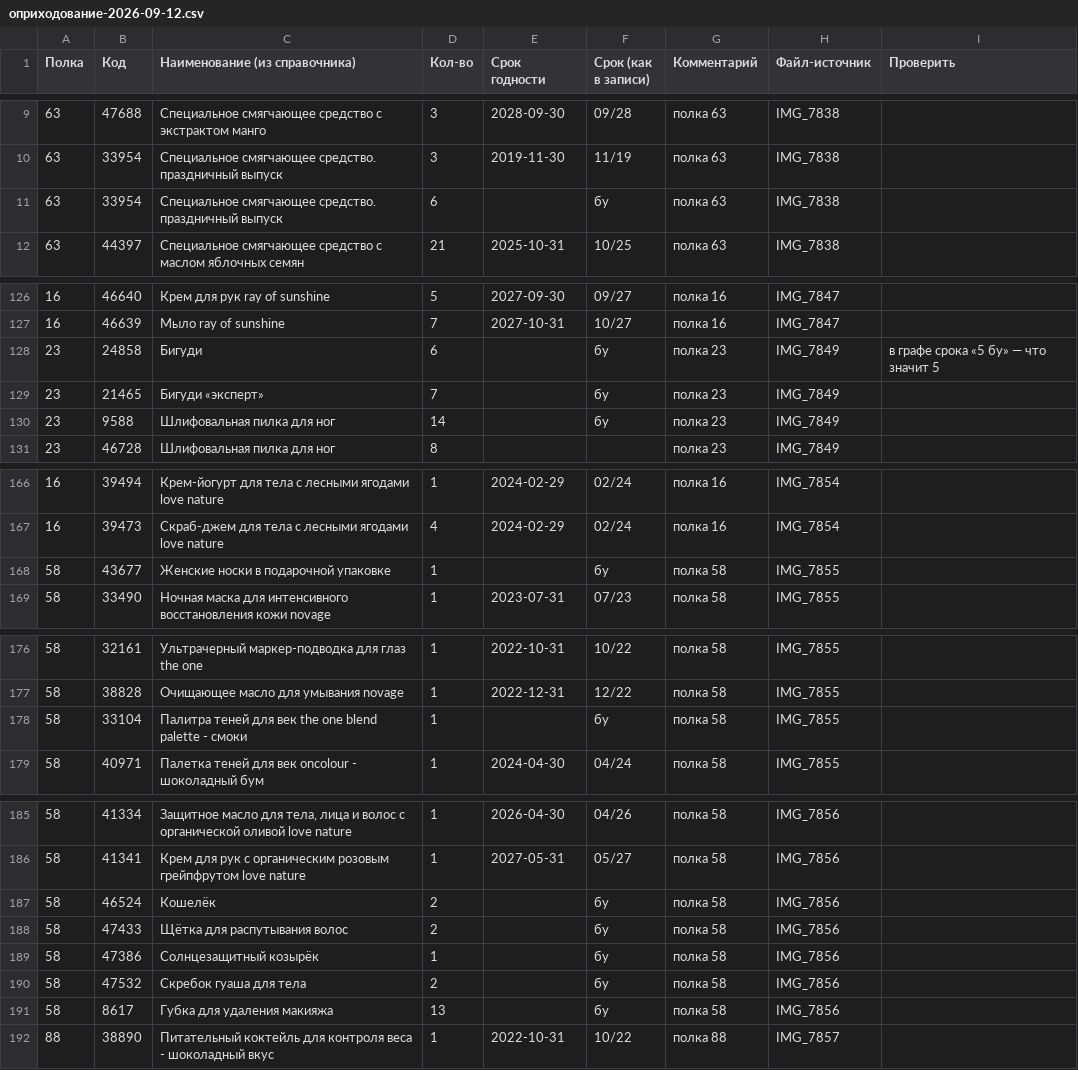
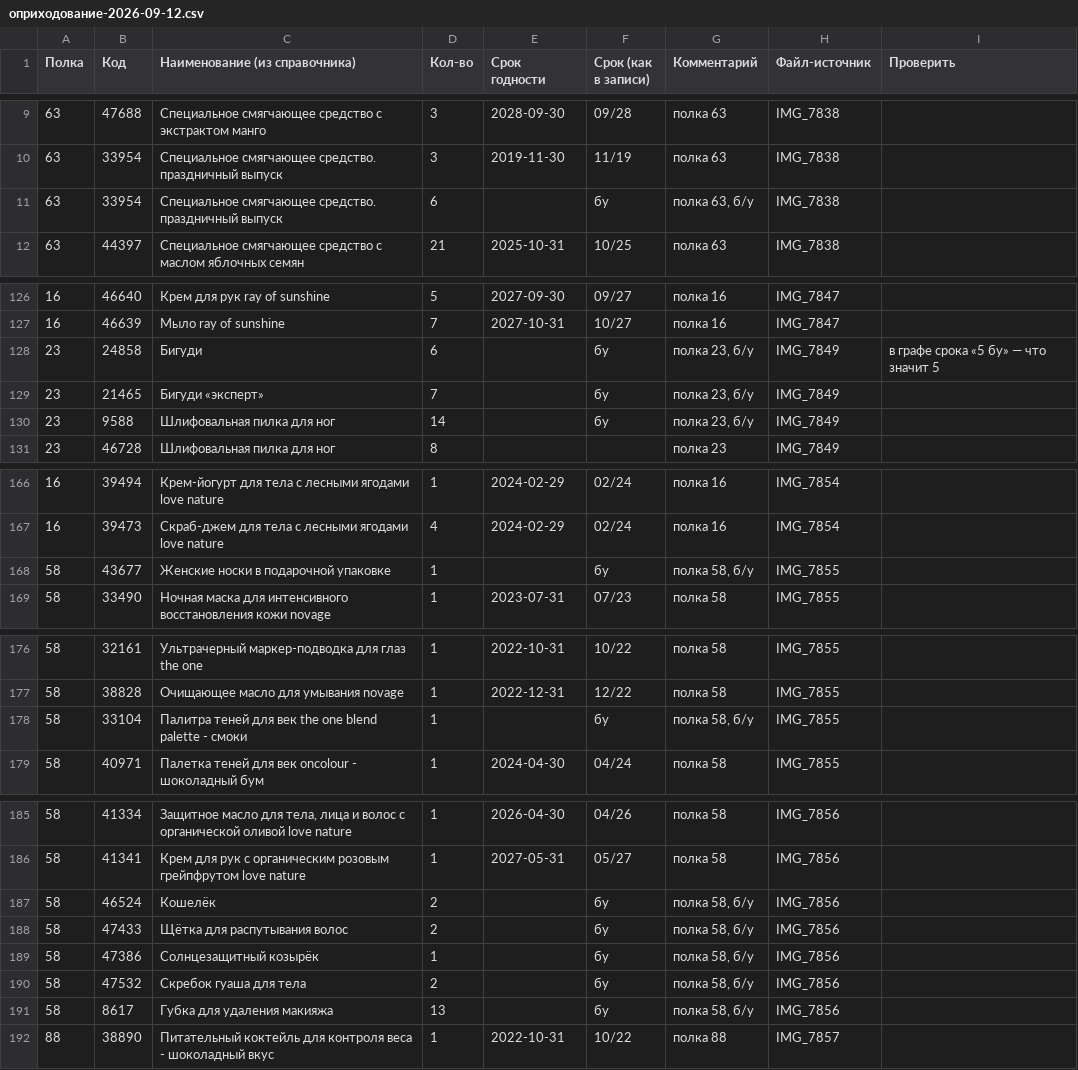
Before and after one commit to viktorplus/myorishop, a CSV file: reports/оприходование-2026-09-12.csv, drawn as a sheet; only a part is shown, gaps mark what is left out.

```diff
--- a/reports/оприходование-2026-09-12.csv
+++ b/reports/оприходование-2026-09-12.csv
@@ -10,3 +10,3 @@
 63;33954;Специальное смягчающее средство. праздничный выпуск;3;2019-11-30;11/19;полка 63;IMG_7838;
-63;33954;Специальное смягчающее средство. праздничный выпуск;6;;бу;полка 63;IMG_7838;
+63;33954;Специальное смягчающее средство. праздничный выпуск;6;;бу;полка 63, б/у;IMG_7838;
 63;44397;Специальное смягчающее средство с маслом яблочных семян;21;2025-10-31;10/25;полка 63;IMG_7838;
@@ -127,5 +127,5 @@
 16;46639;Мыло ray of sunshine;7;2027-10-31;10/27;полка 16;IMG_7847;
-23;24858;Бигуди;6;;бу;полка 23;IMG_7849;в графе срока «5 бу» — что значит 5
-23;21465;Бигуди «эксперт»;7;;бу;полка 23;IMG_7849;
-23;9588;Шлифовальная пилка для ног;14;;бу;полка 23;IMG_7849;
+23;24858;Бигуди;6;;бу;полка 23, б/у;IMG_7849;в графе срока «5 бу» — что значит 5
+23;21465;Бигуди «эксперт»;7;;бу;полка 23, б/у;IMG_7849;
+23;9588;Шлифовальная пилка для ног;14;;бу;полка 23, б/у;IMG_7849;
 23;46728;Шлифовальная пилка для ног;8;;;полка 23;IMG_7849;
@@ -167,3 +167,3 @@
 16;39473;Скраб-джем для тела с лесными ягодами love nature;4;2024-02-29;02/24;полка 16;IMG_7854;
-58;43677;Женские носки в подарочной упаковке;1;;бу;полка 58;IMG_7855;
+58;43677;Женские носки в подарочной упаковке;1;;бу;полка 58, б/у;IMG_7855;
 58;33490;Ночная маска для интенсивного восстановления кожи novage;1;2023-07-31;07/23;полка 58;IMG_7855;
@@ -177,3 +177,3 @@
 58;38828;Очищающее масло для умывания novage;1;2022-12-31;12/22;полка 58;IMG_7855;
-58;33104;Палитра теней для век the one blend palette - смоки;1;;бу;полка 58;IMG_7855;
+58;33104;Палитра теней для век the one blend palette - смоки;1;;бу;полка 58, б/у;IMG_7855;
 58;40971;Палетка теней для век oncolour - шоколадный бум;1;2024-04-30;04/24;полка 58;IMG_7855;
@@ -186,7 +186,7 @@
 58;41341;Крем для рук с органическим розовым грейпфрутом love nature;1;2027-05-31;05/27;полка 58;IMG_7856;
-58;46524;Кошелёк;2;;бу;полка 58;IMG_7856;
-58;47433;Щётка для распутывания волос;2;;бу;полка 58;IMG_7856;
-58;47386;Солнцезащитный козырёк;1;;бу;полка 58;IMG_7856;
-58;47532;Скребок гуаша для тела;2;;бу;полка 58;IMG_7856;
-58;8617;Губка для удаления макияжа;13;;бу;полка 58;IMG_7856;
+58;46524;Кошелёк;2;;бу;полка 58, б/у;IMG_7856;
+58;47433;Щётка для распутывания волос;2;;бу;полка 58, б/у;IMG_7856;
+58;47386;Солнцезащитный козырёк;1;;бу;полка 58, б/у;IMG_7856;
+58;47532;Скребок гуаша для тела;2;;бу;полка 58, б/у;IMG_7856;
+58;8617;Губка для удаления макияжа;13;;бу;полка 58, б/у;IMG_7856;
 88;38890;Питательный коктейль для контроля веса - шоколадный вкус;1;2022-10-31;10/22;полка 88;IMG_7857;
```
Also changed, not shown: 2 other files.
